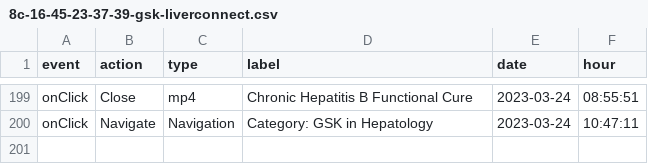
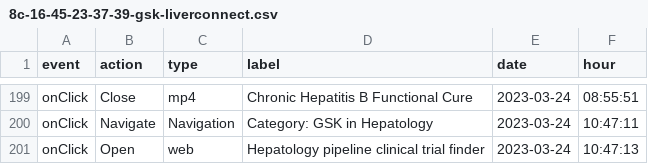
Before and after one commit to LidiaCana/gsk-test, a CSV file: 8c-16-45-23-37-39-gsk-liverconnect.csv, drawn as a sheet; only a part is shown, gaps mark what is left out.

Commit message:
Initial commit

```diff
--- a/8c-16-45-23-37-39-gsk-liverconnect.csv
+++ b/8c-16-45-23-37-39-gsk-liverconnect.csv
@@ -200 +200,2 @@
 "onClick","Navigate","Navigation","Category: GSK in Hepatology","2023-03-24","10:47:11"
+"onClick","Open","web","Hepatology pipeline clinical trial finder","2023-03-24","10:47:13"
```
